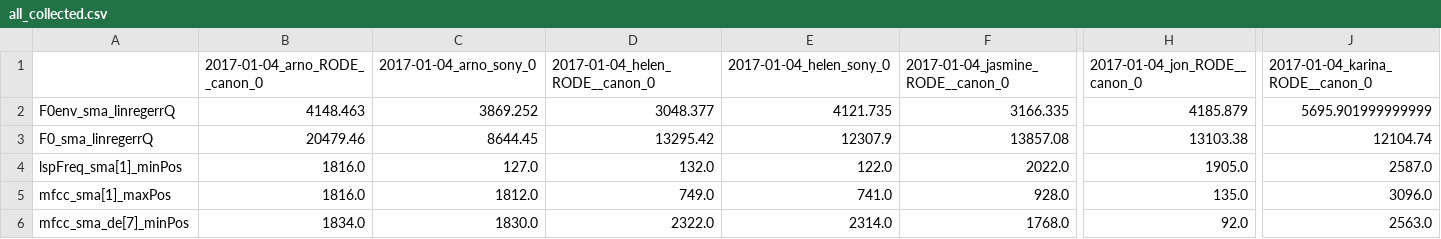
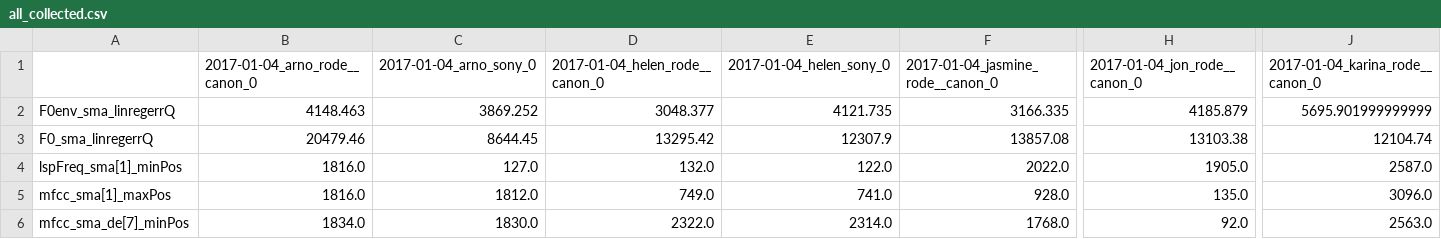
Before and after one commit to ChildMindInstitute/test-recording-equipment, a CSV file: test_equipment/recorder_test/sentences/emobase/collected/all_collected.csv, drawn as a sheet; only a part is shown, gaps mark what is left out; the diff names each change by its address in the sheet, - before the commit and + after, or states it on an @@ line.

```diff
--- a/test_equipment/recorder_test/sentences/emobase/collected/all_collected.csv
+++ b/test_equipment/recorder_test/sentences/emobase/collected/all_collected.csv
-B1: 2017-01-04_arno_RODE__canon_0
+B1: 2017-01-04_arno_rode__canon_0
-D1: 2017-01-04_helen_RODE__canon_0
+D1: 2017-01-04_helen_rode__canon_0
-F1: 2017-01-04_jasmine_RODE__canon_0
+F1: 2017-01-04_jasmine_rode__canon_0
-H1: 2017-01-04_jon_RODE__canon_0
+H1: 2017-01-04_jon_rode__canon_0
-J1: 2017-01-04_karina_RODE__canon_0
+J1: 2017-01-04_karina_rode__canon_0
```
Also changed, not shown: test_equipment/recorder_test/word_list/emobase/collected/all_collected.csv, 6 other files.
